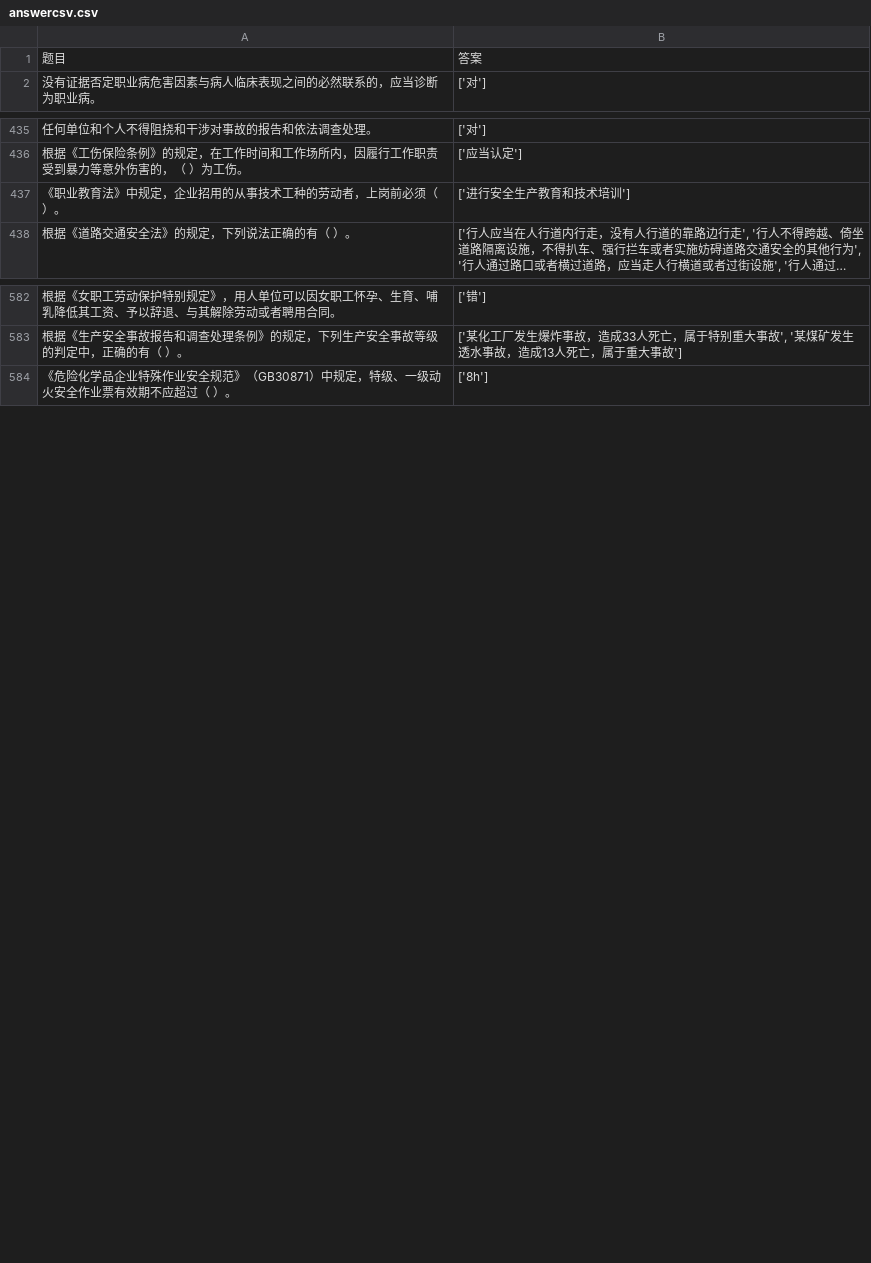
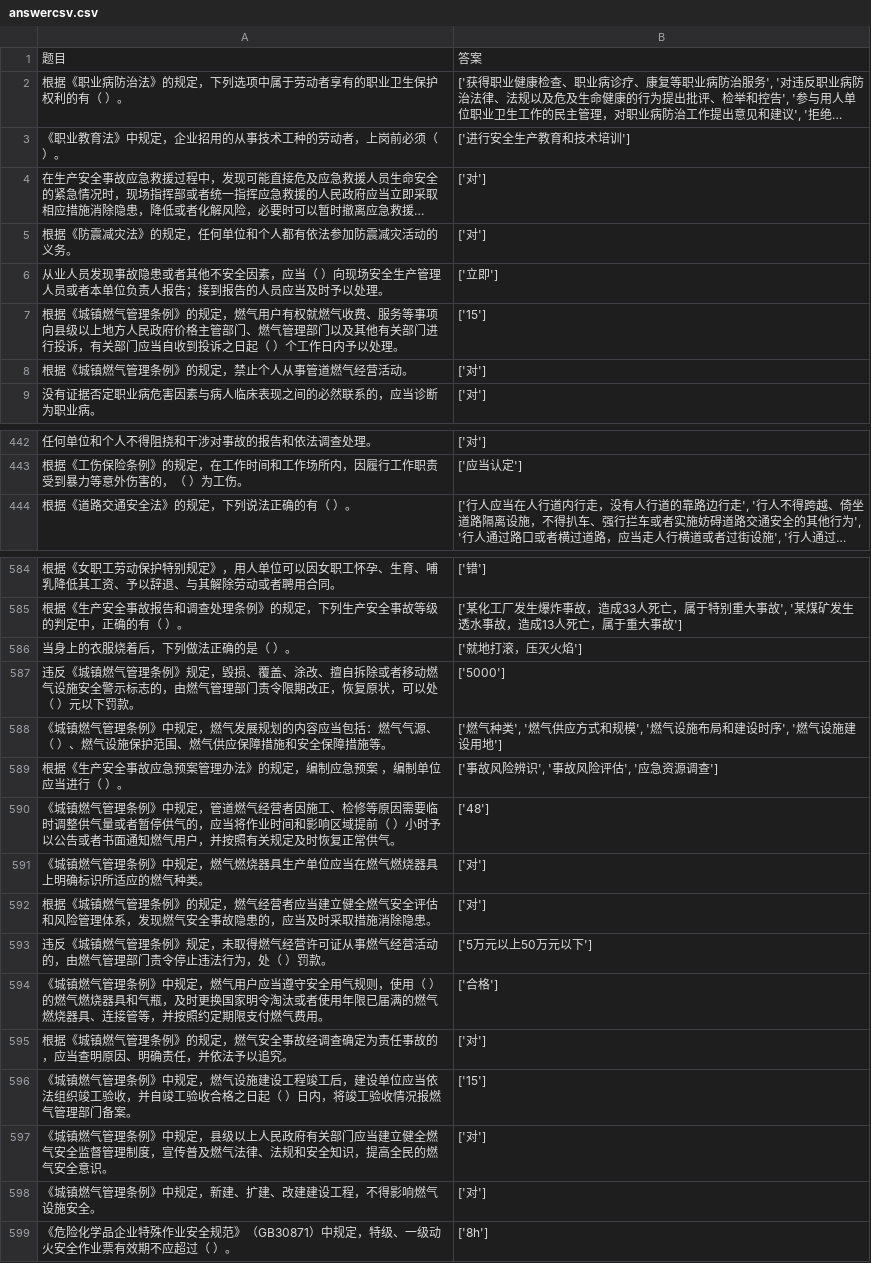
Before and after one commit to vivishow/liangongbao, a CSV file: answer/answercsv.csv, drawn as a sheet; only a part is shown, gaps mark what is left out; long unchanged cells end in …; the diff names each change by its address in the sheet, - before the commit and + after, or states it on an @@ line.

```diff
--- a/answer/answercsv.csv
+++ b/answer/answercsv.csv
@@ row 473 moved to row 2: 根据《职业病防治法》的规定，下列选项中属于劳动者享有的职业卫生保护权利的有（ ）… @@
@@ row 437 moved to row 3: 《职业教育法》中规定，企业招用的从事技术工种的劳动者，上岗前必须（ ）。 @@
@@ row 478 moved to row 4: 在生产安全事故应急救援过程中，发现可能直接危及应急救援人员生命安全的紧急情况时，… @@
@@ row 499 moved to row 5: 根据《防震减灾法》的规定，任何单位和个人都有依法参加防震减灾活动的义务。 @@
@@ row 497 moved to row 6: 从业人员发现事故隐患或者其他不安全因素，应当（ ）向现场安全生产管理人员或者本单… @@
+row 7: 根据《城镇燃气管理条例》的规定，燃气用户有权就燃气收费、服务等事项向县级以上地方人民政府价格主管部门、燃气管理部门以及其他有关部门进行投诉，有关部门应当自收到投诉之日起（ ）个工作日内予以处理。 | ['15']
+row 8: 根据《城镇燃气管理条例》的规定，禁止个人从事管道燃气经营活动。 | ['对']
+row 586: 当身上的衣服烧着后，下列做法正确的是（ ）。 | ['就地打滚，压灭火焰']
+row 587: 违反《城镇燃气管理条例》规定，毁损、覆盖、涂改、擅自拆除或者移动燃气设施安全警示标志的，由燃气管理部门责令限期改正，恢复原状，可以处（ ）元以下罚款。 | ['5000']
+row 588: 《城镇燃气管理条例》中规定，燃气发展规划的内容应当包括：燃气气源、（ ）、燃气设施保护范围、燃气供应保障措施和安全保障措施等。 | ['燃气种类', '燃气供应方式和规模', '燃气设施布局和建设时序', '燃气设施建设用地']
+row 589: 根据《生产安全事故应急预案管理办法》的规定，编制应急预案 ，编制单位应当进行（ ）。 | ['事故风险辨识', '事故风险评估', '应急资源调查']
+row 590: 《城镇燃气管理条例》中规定，管道燃气经营者因施工、检修等原因需要临时调整供气量或者暂停供气的，应当将作业时间和影响区域提前（ ）小时予以公告或者书面通知燃气用户，并按照有关规定及时恢复正常供气。 | ['48']
+row 591: 《城镇燃气管理条例》中规定，燃气燃烧器具生产单位应当在燃气燃烧器具上明确标识所适应的燃气种类。 | ['对']
+row 592: 根据《城镇燃气管理条例》的规定，燃气经营者应当建立健全燃气安全评估和风险管理体系，发现燃气安全事故隐患的，应当及时采取措施消除隐患。 | ['对']
+row 593: 违反《城镇燃气管理条例》规定，未取得燃气经营许可证从事燃气经营活动的，由燃气管理部门责令停止违法行为，处（ ）罚款。 | ['5万元以上50万元以下']
+row 594: 《城镇燃气管理条例》中规定，燃气用户应当遵守安全用气规则，使用（ ）的燃气燃烧器具和气瓶，及时更换国家明令淘汰或者使用年限已届满的燃气燃烧器具、连接管等，并按照约定期限支付燃气费用。 | ['合格']
+row 595: 根据《城镇燃气管理条例》的规定，燃气安全事故经调查确定为责任事故的，应当查明原因、明确责任，并依法予以追究。 | ['对']
+row 596: 《城镇燃气管理条例》中规定，燃气设施建设工程竣工后，建设单位应当依法组织竣工验收，并自竣工验收合格之日起（ ）日内，将竣工验收情况报燃气管理部门备案。 | ['15']
+row 597: 《城镇燃气管理条例》中规定，县级以上人民政府有关部门应当建立健全燃气安全监督管理制度，宣传普及燃气法律、法规和安全知识，提高全民的燃气安全意识。 | ['对']
+row 598: 《城镇燃气管理条例》中规定，新建、扩建、改建建设工程，不得影响燃气设施安全。 | ['对']
```
Also changed, not shown: 3 other files.
